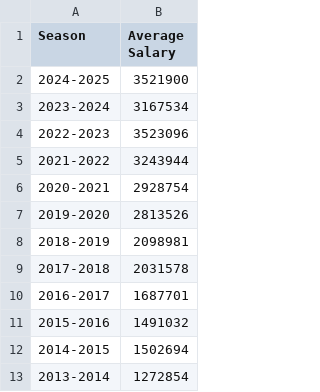
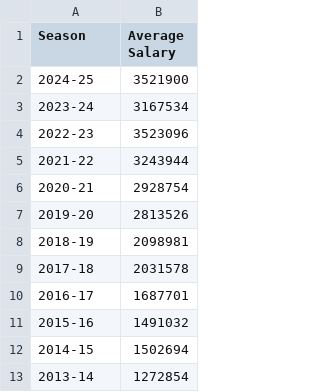
Before and after one commit to OliverGriffiths287/OliverGriffiths287.github.io, a CSV file: data/PL_avg_salaries.csv, drawn as a sheet.

Commit message:
Update PL_avg_salaries.csv

```diff
--- a/data/PL_avg_salaries.csv
+++ b/data/PL_avg_salaries.csv
@@ -1,13 +1,13 @@
 Season,Average Salary
-2024-2025,3521900
-2023-2024,3167534
-2022-2023,3523096
-2021-2022,3243944
-2020-2021,2928754
-2019-2020,2813526
-2018-2019,2098981
-2017-2018,2031578
-2016-2017,1687701
-2015-2016,1491032
-2014-2015,1502694
-2013-2014,1272854
+2024-25,3521900
+2023-24,3167534
+2022-23,3523096
+2021-22,3243944
+2020-21,2928754
+2019-20,2813526
+2018-19,2098981
+2017-18,2031578
+2016-17,1687701
+2015-16,1491032
+2014-15,1502694
+2013-14,1272854
```
